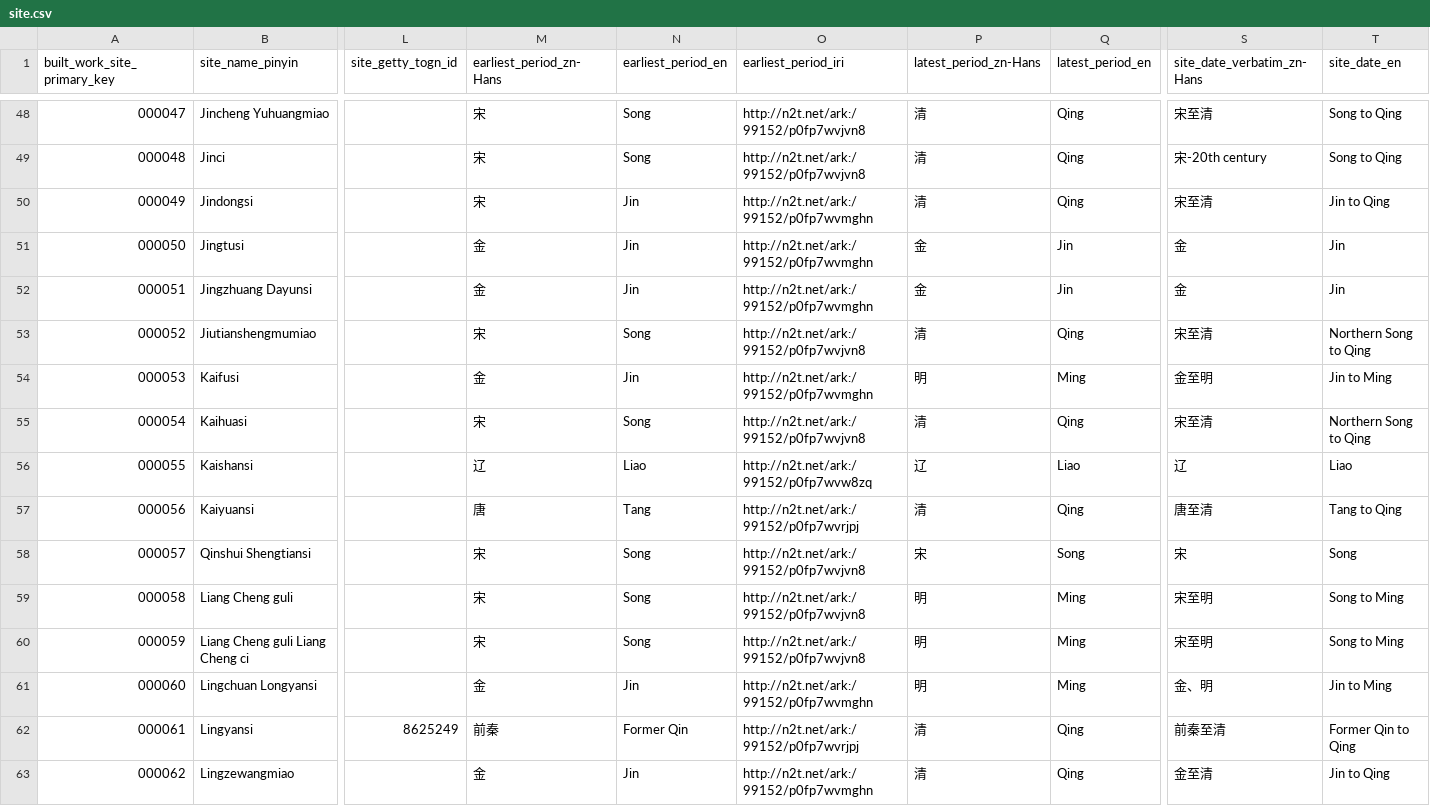
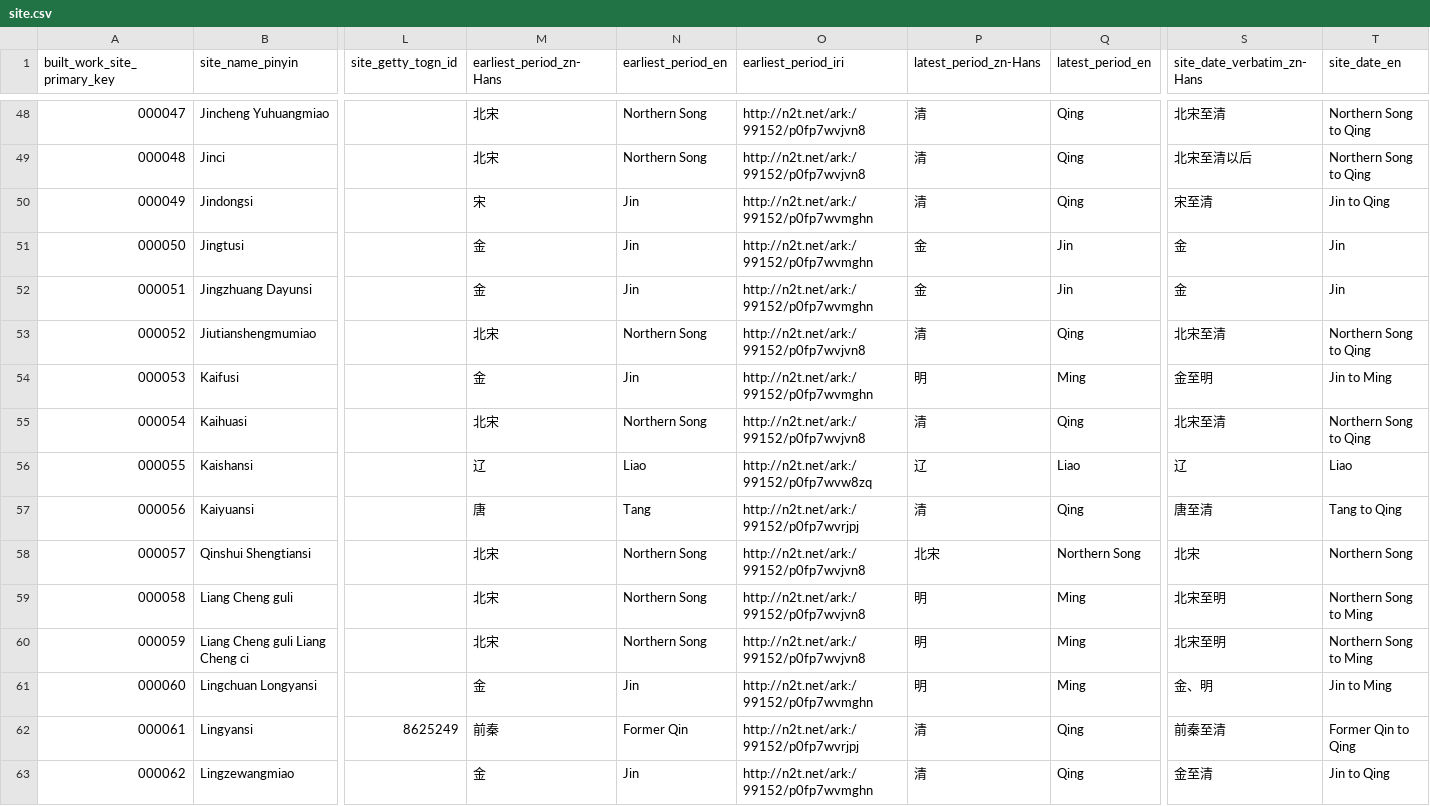
Before and after one commit to VandyVRC/tcadrt, a CSV file: site/site.csv, drawn as a sheet; only a part is shown, gaps mark what is left out; the diff covers the shown part only; the diff names each change by its address in the sheet, - before the commit and + after, or states it on an @@ line.

Commit message:
update dates

```diff
--- a/site/site.csv
+++ b/site/site.csv
-M48:M49 (earliest_period_zn-Hans): 宋
+M48:M49 (earliest_period_zn-Hans): 北宋
-N48:N49 (earliest_period_en): Song
+N48:N49 (earliest_period_en): Northern Song
-S48 (site_date_verbatim_zn-Hans): 宋至清
+S48 (site_date_verbatim_zn-Hans): 北宋至清
-T48:T49 (site_date_en): Song to Qing
+T48:T49 (site_date_en): Northern Song to Qing
-S49 (site_date_verbatim_zn-Hans): 宋-20th century
+S49 (site_date_verbatim_zn-Hans): 北宋至清以后
-M53 (earliest_period_zn-Hans): 宋
+M53 (earliest_period_zn-Hans): 北宋
-N53 (earliest_period_en): Song
+N53 (earliest_period_en): Northern Song
-S53 (site_date_verbatim_zn-Hans): 宋至清
+S53 (site_date_verbatim_zn-Hans): 北宋至清
-M55 (earliest_period_zn-Hans): 宋
+M55 (earliest_period_zn-Hans): 北宋
-N55 (earliest_period_en): Song
+N55 (earliest_period_en): Northern Song
-S55 (site_date_verbatim_zn-Hans): 宋至清
+S55 (site_date_verbatim_zn-Hans): 北宋至清
-M58:M60 (earliest_period_zn-Hans): 宋
+M58:M60 (earliest_period_zn-Hans): 北宋
-N58:N60 (earliest_period_en): Song
+N58:N60 (earliest_period_en): Northern Song
-P58 (latest_period_zn-Hans): 宋
+P58 (latest_period_zn-Hans): 北宋
-Q58 (latest_period_en): Song
+Q58 (latest_period_en): Northern Song
-S58 (site_date_verbatim_zn-Hans): 宋
+S58 (site_date_verbatim_zn-Hans): 北宋
-T58 (site_date_en): Song
+T58 (site_date_en): Northern Song
-S59:S60 (site_date_verbatim_zn-Hans): 宋至明
+S59:S60 (site_date_verbatim_zn-Hans): 北宋至明
-T59:T60 (site_date_en): Song to Ming
+T59:T60 (site_date_en): Northern Song to Ming
```
Also changed, not shown: 168 edited cells elsewhere in this file, 2 other files.
